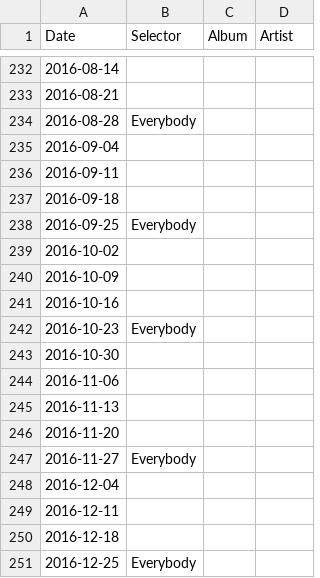
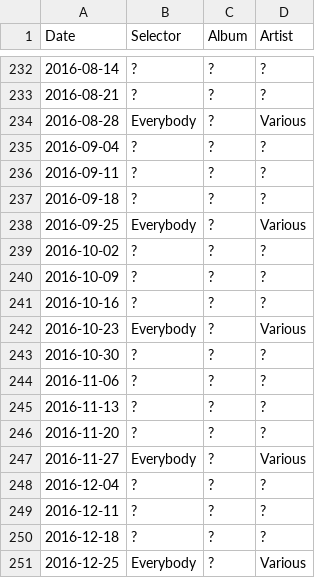
Before and after one commit to akx/listeningclub, a TSV file: entries.tsv, drawn as a sheet; only a part is shown, gaps mark what is left out; the diff covers the shown part only.

```diff
--- a/entries.tsv
+++ b/entries.tsv
@@ -232,20 +232,20 @@ Date	Selector	Album	Artist
-2016-08-14
-2016-08-21
-2016-08-28	Everybody
-2016-09-04
-2016-09-11
-2016-09-18
-2016-09-25	Everybody
-2016-10-02
-2016-10-09
-2016-10-16
-2016-10-23	Everybody
-2016-10-30
-2016-11-06
-2016-11-13
-2016-11-20
-2016-11-27	Everybody
-2016-12-04
-2016-12-11
-2016-12-18
-2016-12-25	Everybody
+2016-08-14	?	?	?
+2016-08-21	?	?	?
+2016-08-28	Everybody	?	Various
+2016-09-04	?	?	?
+2016-09-11	?	?	?
+2016-09-18	?	?	?
+2016-09-25	Everybody	?	Various
+2016-10-02	?	?	?
+2016-10-09	?	?	?
+2016-10-16	?	?	?
+2016-10-23	Everybody	?	Various
+2016-10-30	?	?	?
+2016-11-06	?	?	?
+2016-11-13	?	?	?
+2016-11-20	?	?	?
+2016-11-27	Everybody	?	Various
+2016-12-04	?	?	?
+2016-12-11	?	?	?
+2016-12-18	?	?	?
+2016-12-25	Everybody	?	Various
```
Also changed, not shown: 75 edited cells elsewhere in this file.
